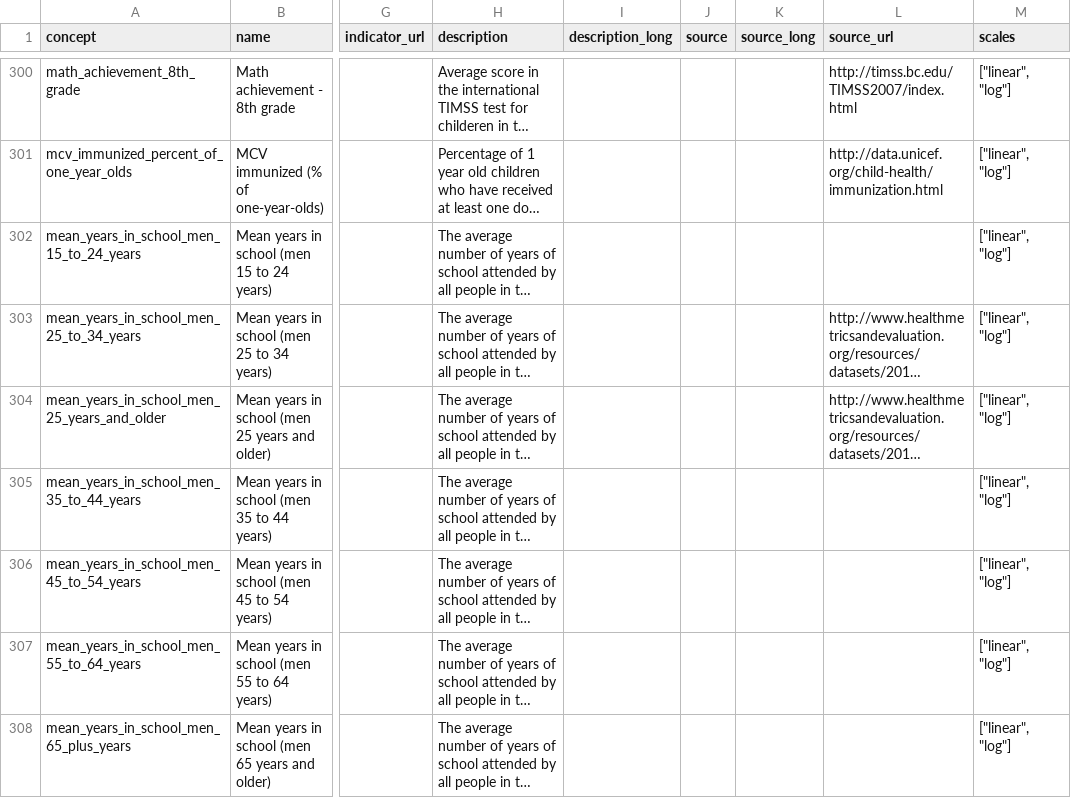
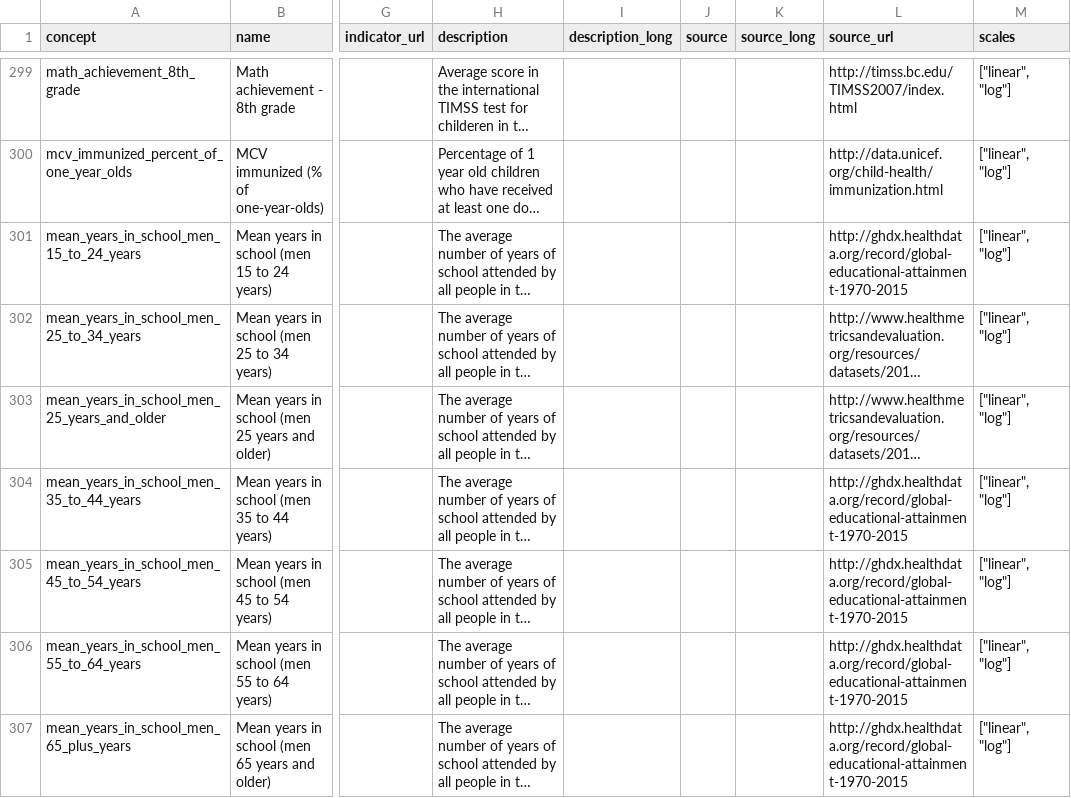
Before and after one commit to open-numbers/ddf--gapminder--ontology, a CSV file: ddf--concepts--continuous.csv, drawn as a sheet; only a part is shown, gaps mark what is left out; long unchanged cells end in …; addresses are those after the commit; the diff covers the shown part only; the diff names each change by its address in the sheet, - before the commit and + after, or states it on an @@ line.

Commit message:
add missing source_urls

```diff
--- a/ddf--concepts--continuous.csv
+++ b/ddf--concepts--continuous.csv
-L301 (source_url): (empty)
+L301 (source_url): http://ghdx.healthdata.org/record/global-educational-attainment-1970-2015
-L304:L307 (source_url): (empty)
+L304:L307 (source_url): http://ghdx.healthdata.org/record/global-educational-attainment-1970-2015
```
Also changed, not shown: 2 removed rows and 9 edited cells elsewhere in this file.
